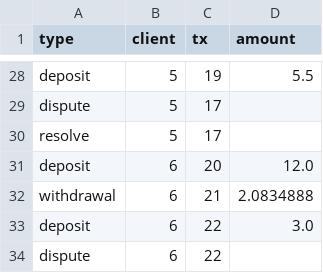
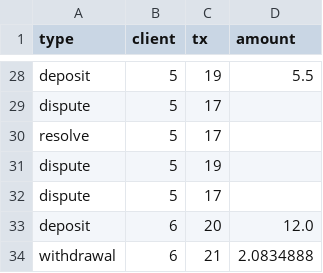
Before and after one commit to jcoelh0/rust-payments-engine, a CSV file: input.csv, drawn as a sheet; only a part is shown, gaps mark what is left out; the shorter side is filled out with more unchanged rows; the diff names each change by its address in the sheet, - before the commit and + after, or states it on an @@ line.

Commit message:
Enhance README with detailed system design notes, add input CSV transactions, and implement comprehensive tests for transaction processing (integration)

```diff
--- a/input.csv
+++ b/input.csv
+row 31: dispute | 5 | 19
+row 32: dispute | 5 | 17
```
Also changed, not shown: 4 other files.
